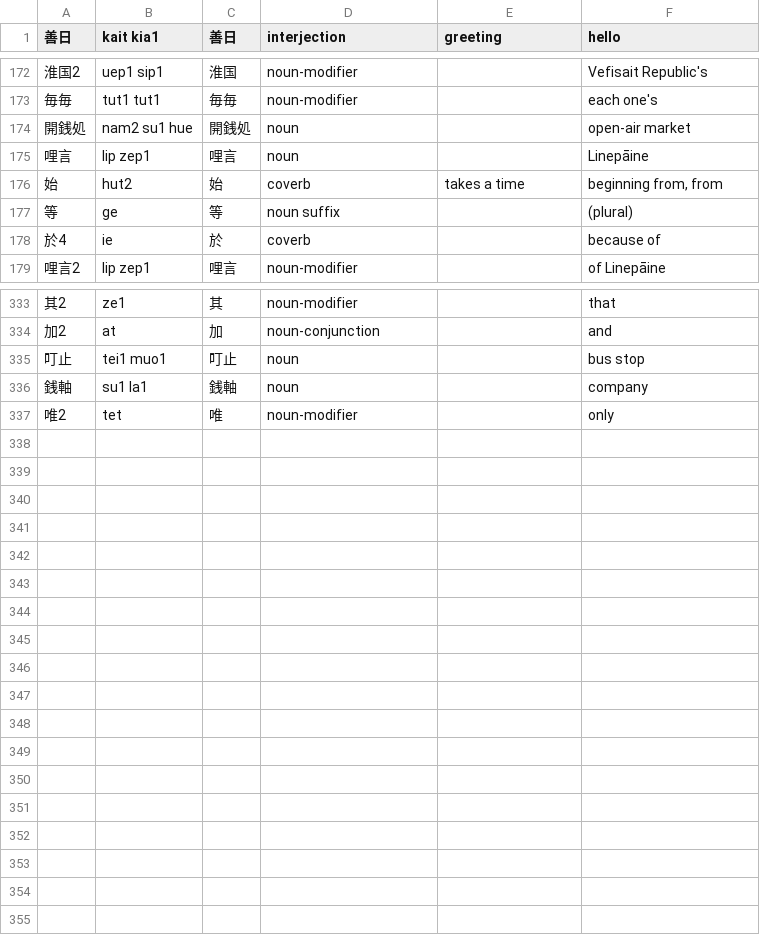
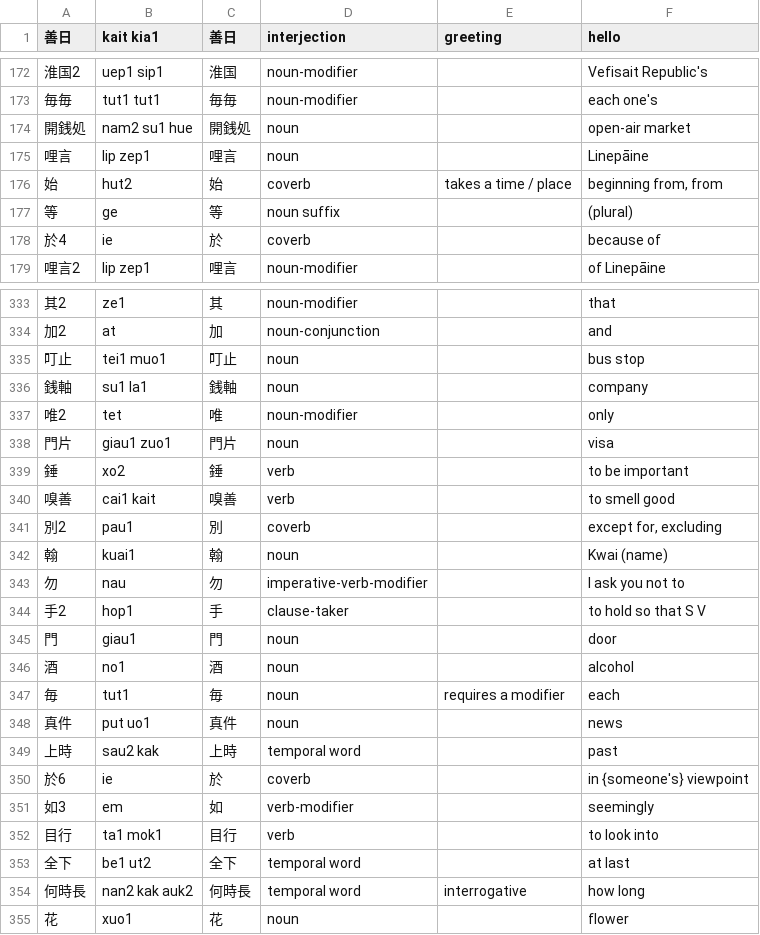
Before and after one commit to jurliyuuri/spoonfed_pekzep, a TSV file: raw/Spoonfed Pekzep - 語彙整理（超草案）.tsv, drawn as a sheet; only a part is shown, gaps mark what is left out; the diff names each change by its address in the sheet, - before the commit and + after, or states it on an @@ line.

```diff
--- a/raw/Spoonfed Pekzep - 語彙整理（超草案）.tsv
+++ b/raw/Spoonfed Pekzep - 語彙整理（超草案）.tsv
-E176 (greeting): takes a time
+E176 (greeting): takes a time / place
+row 338: 門片 | giau1 zuo1 | 門片 | noun |  | visa
+row 339: 錘 | xo2 | 錘 | verb |  | to be important
+row 340: 嗅善 | cai1 kait | 嗅善 | verb |  | to smell good
+row 341: 別2 | pau1 | 別 | coverb |  | except for, excluding
+row 342: 翰 | kuai1 | 翰 | noun |  | Kwai (name)
+row 343: 勿 | nau | 勿 | imperative-verb-modifier |  | I ask you not to
+row 344: 手2 | hop1 | 手 | clause-taker |  | to hold so that S V
+row 345: 門 | giau1 | 門 | noun |  | door
+row 346: 酒 | no1 | 酒 | noun |  | alcohol
+row 347: 毎 | tut1 | 毎 | noun | requires a modifier | each
+row 348: 真件 | put uo1 | 真件 | noun |  | news
+row 349: 上時 | sau2 kak | 上時 | temporal word |  | past
+row 350: 於6 | ie | 於 | coverb |  | in {someone's} viewpoint
+row 351: 如3 | em | 如 | verb-modifier |  | seemingly
+row 352: 目行 | ta1 mok1 | 目行 | verb |  | to look into
+row 353: 全下 | be1 ut2 | 全下 | temporal word |  | at last
+row 354: 何時長 | nan2 kak auk2 | 何時長 | temporal word | interrogative | how long
+row 355: 花 | xuo1 | 花 | noun |  | flower
```
Also changed, not shown: raw/Spoonfed Pekzep - SpoonfedPekzep.tsv, 57 other files.
